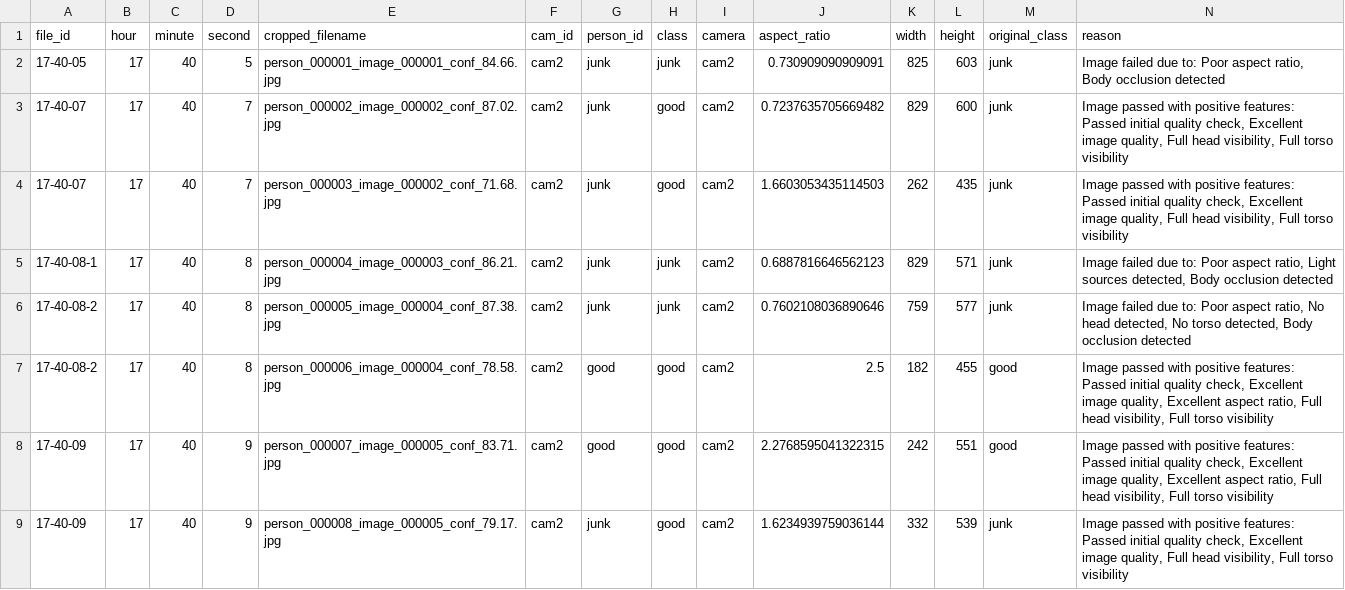
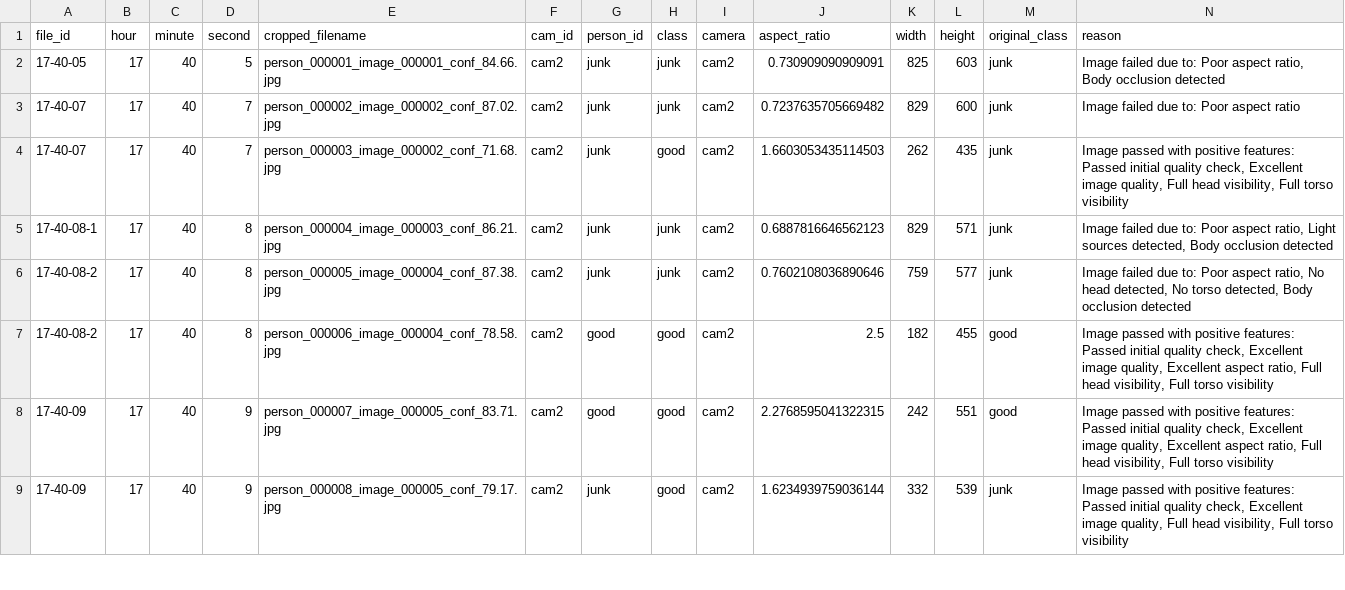
Before and after one commit to TunUsaha/Person-Image-Quality-Classifier, a CSV file: output/csv/analyzed_cam2.csv, drawn as a sheet; only a part is shown; the diff covers the shown part only.

```diff
--- a/output/csv/analyzed_cam2.csv
+++ b/output/csv/analyzed_cam2.csv
@@ -2,3 +2,3 @@ file_id,hour,minute,second,cropped_filename,cam_id,person_id,class,camera,aspect
 17-40-05,17,40,5,person_000001_image_000001_conf_84.66.jpg,cam2,junk,junk,cam2,0.730909090909091,825,603,junk,"Image failed due to: Poor aspect ratio, Body occlusion detected"
-17-40-07,17,40,7,person_000002_image_000002_conf_87.02.jpg,cam2,junk,good,cam2,0.7237635705669482,829,600,junk,"Image passed with positive features: Passed initial quality check, Excellent image quality, Full head visibility, Full torso visibility"
+17-40-07,17,40,7,person_000002_image_000002_conf_87.02.jpg,cam2,junk,junk,cam2,0.7237635705669482,829,600,junk,Image failed due to: Poor aspect ratio
 17-40-07,17,40,7,person_000003_image_000002_conf_71.68.jpg,cam2,junk,good,cam2,1.6603053435114503,262,435,junk,"Image passed with positive features: Passed initial quality check, Excellent image quality, Full head visibility, Full torso visibility"
```
Also changed, not shown: 36 edited cells elsewhere in this file, output/comparison/comparison_image_annotations_cropped_cam1.csv, output/comparison/comparison_image_annotations_cropped_cam2.csv, 5 other files.
